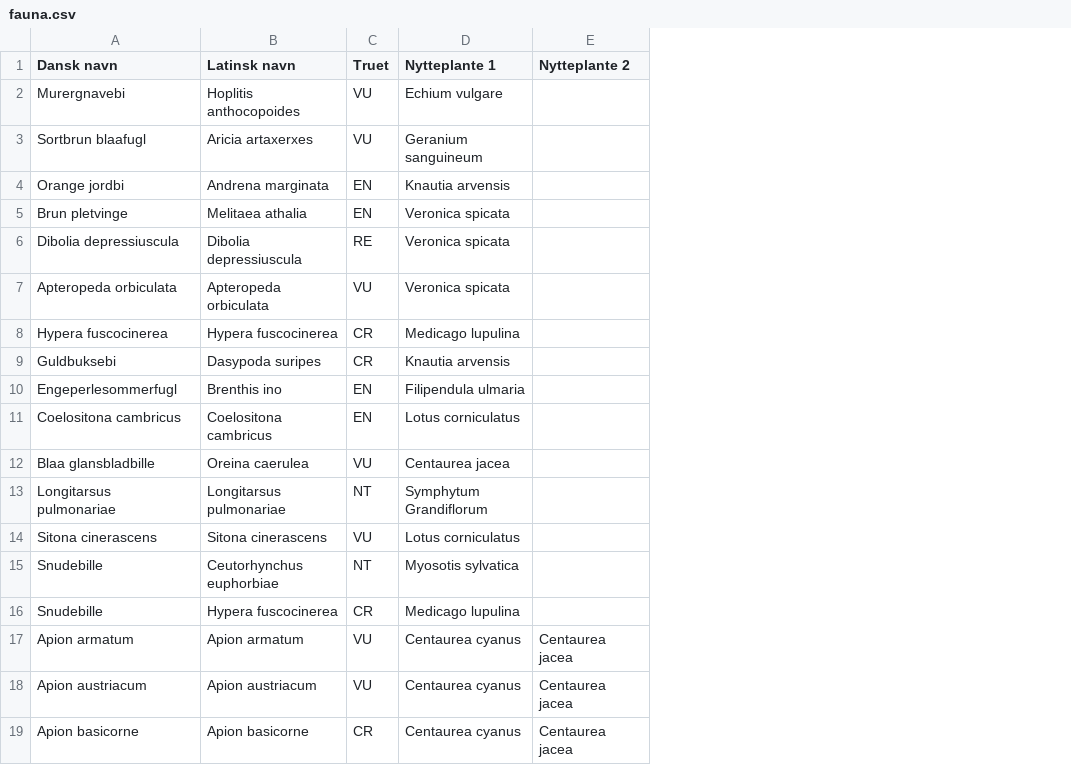
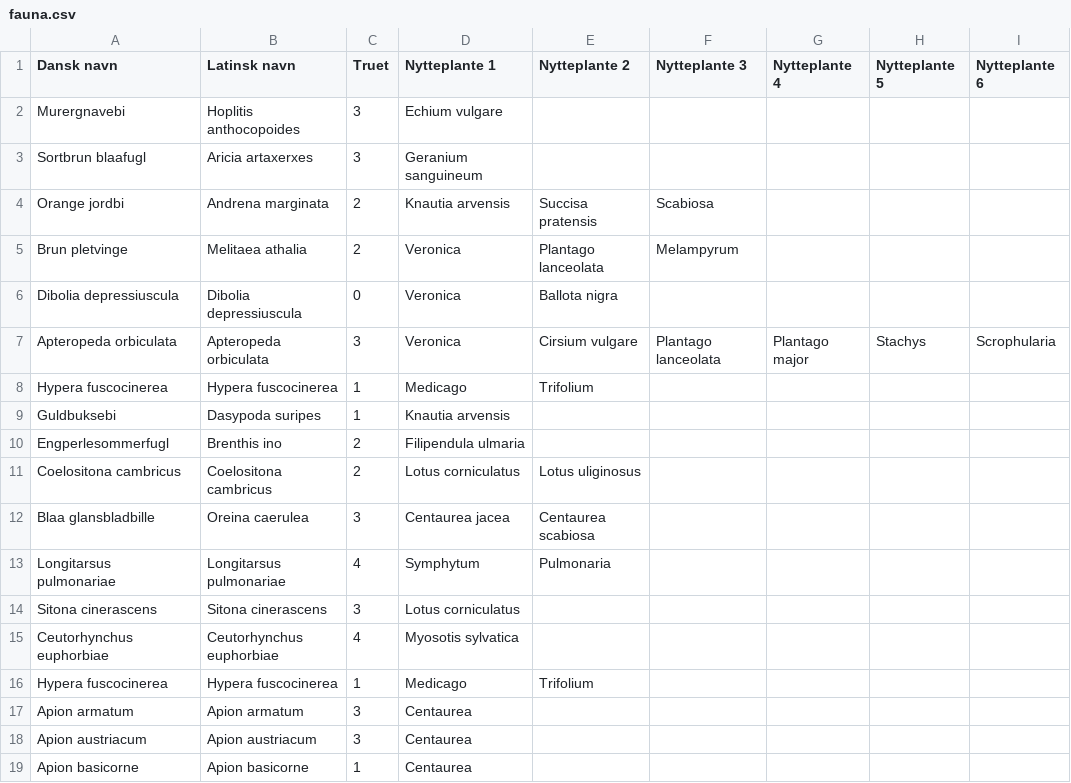
Before and after one commit to maxrimmer/p1-a310a, a CSV file: fauna.csv, drawn as a sheet; removed rows and columns are numbered as before the commit, all else as after; the diff names each change by its address in the sheet, - before the commit and + after, or states it on an @@ line.

Commit message:
Updated fauna database

```diff
--- a/fauna.csv
+++ b/fauna.csv
+column F (Nytteplante 3), rows 4-7: Scabiosa | Melampyrum |  | Plantago lanceolata
+column G (Nytteplante 4), row 7: Plantago major
+column H (Nytteplante 5), row 7: Stachys
+column I (Nytteplante 6), row 7: Scrophularia
-C2:C3 (Truet): VU
+C2:C3 (Truet): 3
-C4:C5 (Truet): EN
+C4:C5 (Truet): 2
-E4 (Nytteplante 2): (empty)
+E4 (Nytteplante 2): Succisa pratensis
-D5:D7 (Nytteplante 1): Veronica spicata
+D5:D7 (Nytteplante 1): Veronica
-E5 (Nytteplante 2): (empty)
+E5 (Nytteplante 2): Plantago lanceolata
-C6 (Truet): RE
+C6 (Truet): 0
-E6 (Nytteplante 2): (empty)
+E6 (Nytteplante 2): Ballota nigra
-C7 (Truet): VU
+C7 (Truet): 3
-E7 (Nytteplante 2): (empty)
+E7 (Nytteplante 2): Cirsium vulgare
-C8:C9 (Truet): CR
+C8:C9 (Truet): 1
-D8 (Nytteplante 1): Medicago lupulina
+D8 (Nytteplante 1): Medicago
-E8 (Nytteplante 2): (empty)
+E8 (Nytteplante 2): Trifolium
-A10 (Dansk navn): Engeperlesommerfugl
+A10 (Dansk navn): Engperlesommerfugl
-C10:C11 (Truet): EN
+C10:C11 (Truet): 2
-E11 (Nytteplante 2): (empty)
+E11 (Nytteplante 2): Lotus uliginosus
-C12 (Truet): VU
+C12 (Truet): 3
-E12 (Nytteplante 2): (empty)
+E12 (Nytteplante 2): Centaurea scabiosa
-C13 (Truet): NT
+C13 (Truet): 4
-D13 (Nytteplante 1): Symphytum Grandiflorum
+D13 (Nytteplante 1): Symphytum
-E13 (Nytteplante 2): (empty)
+E13 (Nytteplante 2): Pulmonaria
-C14 (Truet): VU
+C14 (Truet): 3
-A15 (Dansk navn): Snudebille
+A15 (Dansk navn): Ceutorhynchus euphorbiae
-C15 (Truet): NT
+C15 (Truet): 4
-row 16: Snudebille | Hypera fuscocinerea | CR | Medicago lupulina
+row 16: Hypera fuscocinerea | Hypera fuscocinerea | 1 | Medicago | Trifolium
-C17:C18 (Truet): VU
+C17:C18 (Truet): 3
-D17:D19 (Nytteplante 1): Centaurea cyanus
+D17:D19 (Nytteplante 1): Centaurea
-E17:E19 (Nytteplante 2): Centaurea jacea
+E17:E19 (Nytteplante 2): (empty)
-C19 (Truet): CR
+C19 (Truet): 1
```
